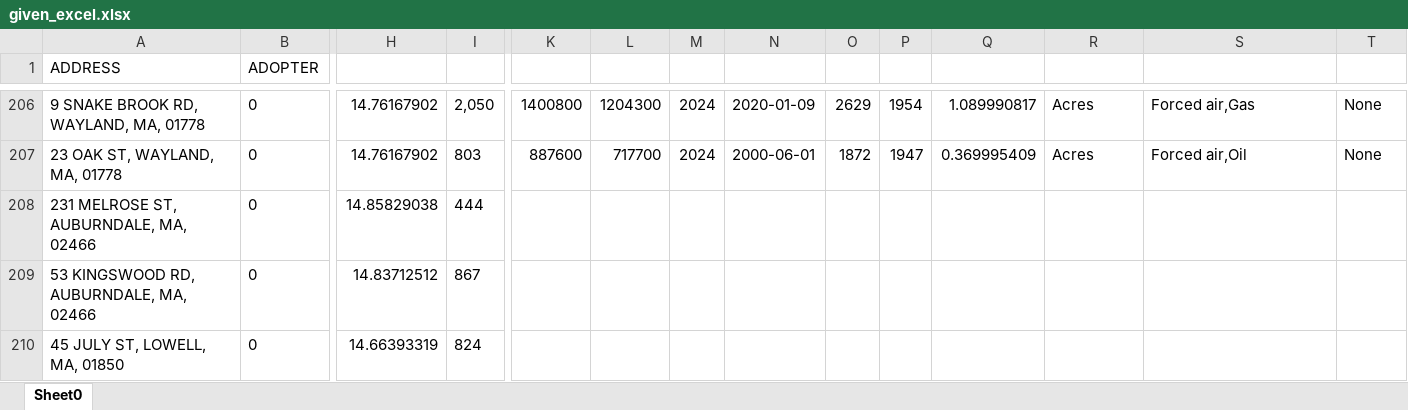
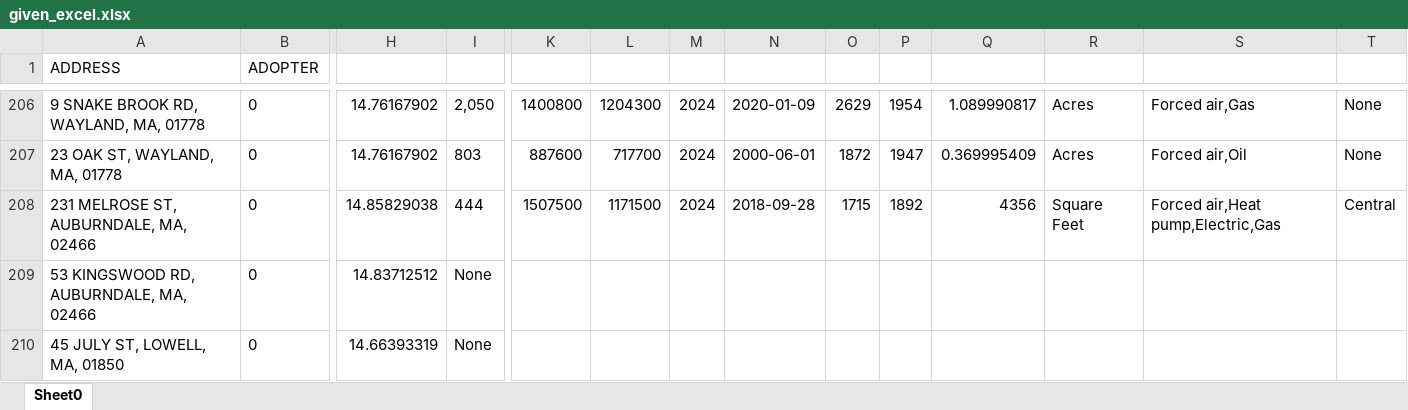
Before and after one commit to adithya-anand-999/Res-Econ-RA, an Excel workbook: given_excel.xlsx, sheet Sheet0, drawn as a sheet; only a part is shown, gaps mark what is left out; values as stored, in another font and other column widths than the file's, no borders; the diff names each change by its address in the sheet, - before the commit and + after, or states it on an @@ line.

Commit message:
retesting data.py

```diff
--- a/given_excel.xlsx (sheet Sheet0)
+++ b/given_excel.xlsx (sheet Sheet0)
-K208: (empty)
+K208: 1507500
-L208: (empty)
+L208: 1171500
-M208: (empty)
+M208: 2024
-N208: (empty)
+N208: 2018-09-28
-O208: (empty)
+O208: 1715
-P208: (empty)
+P208: 1892
-Q208: (empty)
+Q208: 4356
-R208: (empty)
+R208: Square Feet
-S208: (empty)
+S208: Forced air,Heat pump,Electric,Gas
-T208: (empty)
+T208: Central
-I209: 867
+I209: None
-I210: 824
+I210: None
```
Also changed, not shown: 1 other file.
